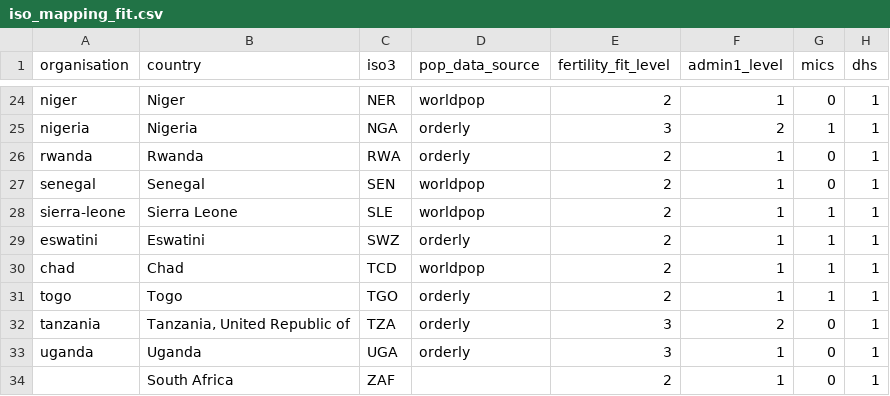
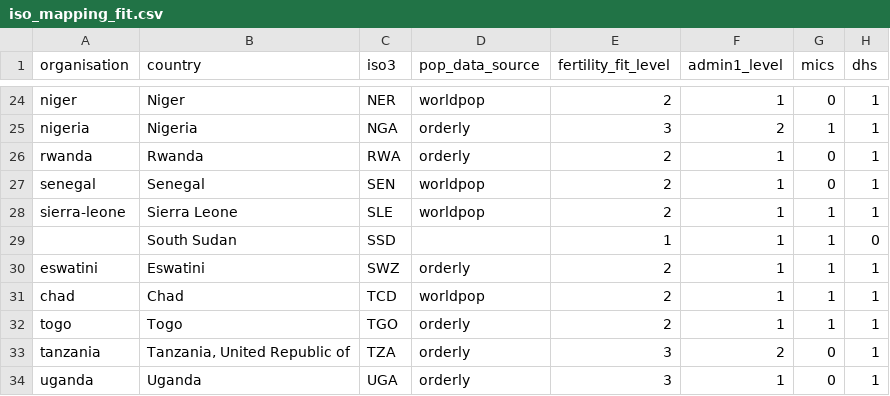
Before and after one commit to osymandius/fertility_orderly, a CSV file: global/iso_mapping_fit.csv, drawn as a sheet; only a part is shown, gaps mark what is left out; the shorter side is filled out with more unchanged rows.

```diff
--- a/global/iso_mapping_fit.csv
+++ b/global/iso_mapping_fit.csv
@@ -28,2 +28,3 @@ senegal,Senegal,SEN,worldpop,2,1,0,1
 sierra-leone,Sierra Leone,SLE,worldpop,2,1,1,1
+,South Sudan,SSD,,1,1,1,0
 eswatini,Eswatini,SWZ,orderly,2,1,1,1
```
Also changed, not shown: global/MICS_indicators.csv, 6 other files.
